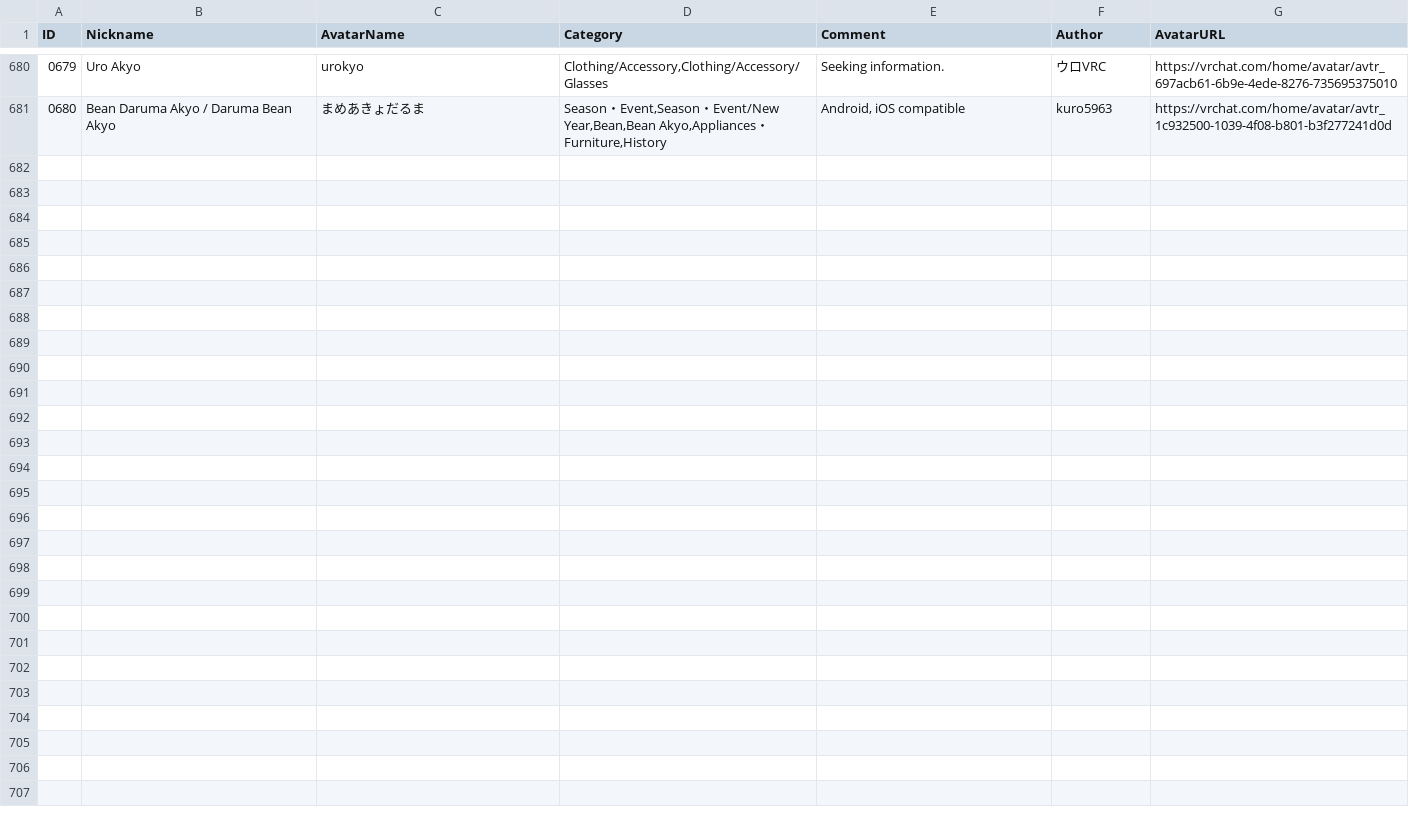
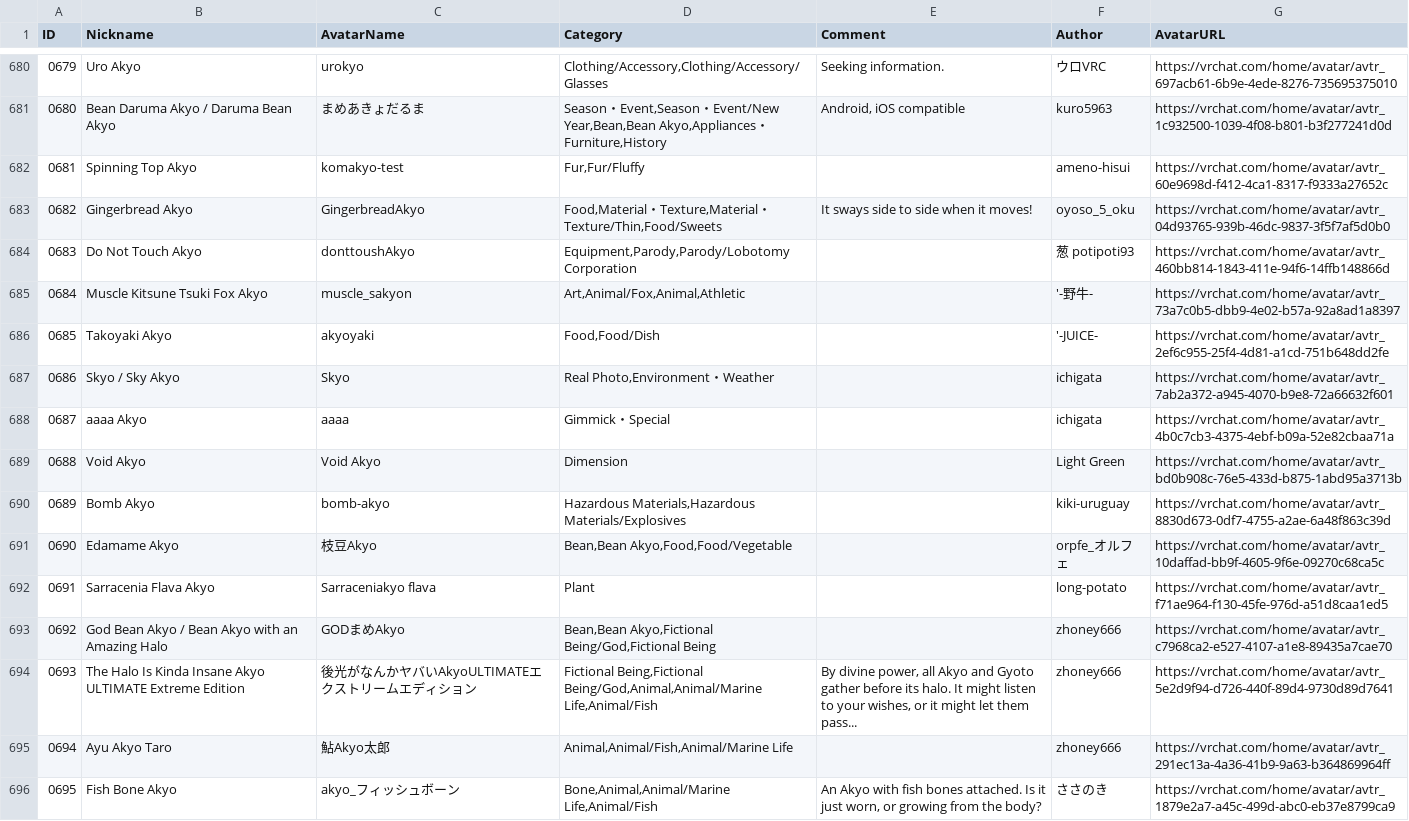
Before and after one commit to rad-vrc/Akyodex, a CSV file: data/akyo-data-en.csv, drawn as a sheet; only a part is shown, gaps mark what is left out.

Commit message:
Add EN translations through ID 0695

```diff
--- a/data/akyo-data-en.csv
+++ b/data/akyo-data-en.csv
@@ -681 +681,16 @@
 "0680","Bean Daruma Akyo / Daruma Bean Akyo","まめあきょだるま","Season・Event,Season・Event/New Year,Bean,Bean Akyo,Appliances・Furniture,History","Android, iOS compatible","kuro5963","https://vrchat.com/home/avatar/avtr_1c932500-1039-4f08-b801-b3f277241d0d"
+"0681","Spinning Top Akyo","komakyo-test","Fur,Fur/Fluffy",,"ameno-hisui","https://vrchat.com/home/avatar/avtr_60e9698d-f412-4ca1-8317-f9333a27652c"
+"0682","Gingerbread Akyo","GingerbreadAkyo","Food,Material・Texture,Material・Texture/Thin,Food/Sweets","It sways side to side when it moves!","oyoso_5_oku","https://vrchat.com/home/avatar/avtr_04d93765-939b-46dc-9837-3f5f7af5d0b0"
+"0683","Do Not Touch Akyo","donttoushAkyo","Equipment,Parody,Parody/Lobotomy Corporation",,"葱 potipoti93","https://vrchat.com/home/avatar/avtr_460bb814-1843-411e-94f6-14ffb148866d"
+"0684","Muscle Kitsune Tsuki Fox Akyo","muscle_sakyon","Art,Animal/Fox,Animal,Athletic",,"'-野牛-","https://vrchat.com/home/avatar/avtr_73a7c0b5-dbb9-4e02-b57a-92a8ad1a8397"
+"0685","Takoyaki Akyo","akyoyaki","Food,Food/Dish",,"'-JUICE-","https://vrchat.com/home/avatar/avtr_2ef6c955-25f4-4d81-a1cd-751b648dd2fe"
+"0686","Skyo / Sky Akyo","Skyo","Real Photo,Environment・Weather",,"ichigata","https://vrchat.com/home/avatar/avtr_7ab2a372-a945-4070-b9e8-72a66632f601"
+"0687","aaaa Akyo","aaaa","Gimmick・Special",,"ichigata","https://vrchat.com/home/avatar/avtr_4b0c7cb3-4375-4ebf-b09a-52e82cbaa71a"
+"0688","Void Akyo","Void Akyo","Dimension",,"Light Green","https://vrchat.com/home/avatar/avtr_bd0b908c-76e5-433d-b875-1abd95a3713b"
+"0689","Bomb Akyo","bomb-akyo","Hazardous Materials,Hazardous Materials/Explosives",,"kiki-uruguay","https://vrchat.com/home/avatar/avtr_8830d673-0df7-4755-a2ae-6a48f863c39d"
+"0690","Edamame Akyo","枝豆Akyo","Bean,Bean Akyo,Food,Food/Vegetable",,"orpfe_オルフェ","https://vrchat.com/home/avatar/avtr_10daffad-bb9f-4605-9f6e-09270c68ca5c"
+"0691","Sarracenia Flava Akyo","Sarraceniakyo flava","Plant",,"long-potato","https://vrchat.com/home/avatar/avtr_f71ae964-f130-45fe-976d-a51d8caa1ed5"
+"0692","God Bean Akyo / Bean Akyo with an Amazing Halo","GODまめAkyo","Bean,Bean Akyo,Fictional Being/God,Fictional Being",,"zhoney666","https://vrchat.com/home/avatar/avtr_c7968ca2-e527-4107-a1e8-89435a7cae70"
+"0693","The Halo Is Kinda Insane Akyo ULTIMATE Extreme Edition","後光がなんかヤバいAkyoULTIMATEエクストリームエディション","Fictional Being,Fictional Being/God,Animal,Animal/Marine Life,Animal/Fish","By divine power, all Akyo and Gyoto gather before its halo. It might listen to your wishes, or it might let them pass...","zhoney666","https://vrchat.com/home/avatar/avtr_5e2d9f94-d726-440f-89d4-9730d89d7641"
+"0694","Ayu Akyo Taro","鮎Akyo太郎","Animal,Animal/Fish,Animal/Marine Life",,"zhoney666","https://vrchat.com/home/avatar/avtr_291ec13a-4a36-41b9-9a63-b364869964ff"
+"0695","Fish Bone Akyo","akyo_フィッシュボーン","Bone,Animal,Animal/Marine Life,Animal/Fish","An Akyo with fish bones attached. Is it just worn, or growing from the body?","ささのき","https://vrchat.com/home/avatar/avtr_1879e2a7-a45c-499d-abc0-eb37e8799ca9"
```
Also changed, not shown: 1 other file.
